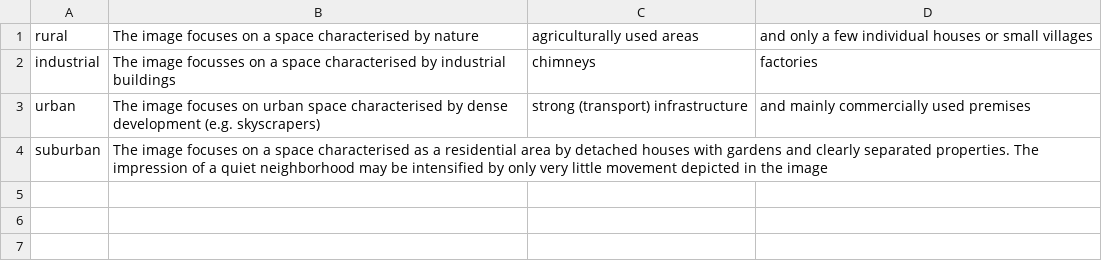
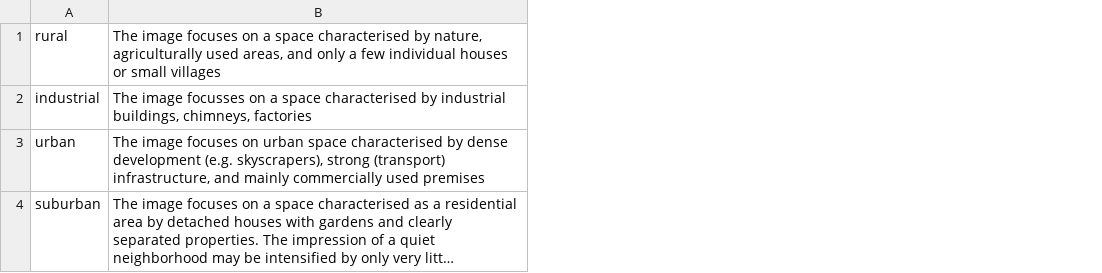
Before and after one commit to TIBHannover/tibava-camva23, a CSV file: fub_setting_environment.csv, drawn as a sheet; long unchanged cells end in …; the diff names each change by its address in the sheet, - before the commit and + after, or states it on an @@ line.

```diff
--- a/fub_setting_environment.csv
+++ b/fub_setting_environment.csv
-column C, rows 1-3: agriculturally used areas | chimneys | strong (transport) infrastructure
-column D, rows 1-3: and only a few individual houses or small villages | factories | and mainly commercially used premises
-B1: …characterised by nature
+B1: …characterised by nature, agriculturally used areas, and only a few individual houses or small villages
-B2: …by industrial buildings
+B2: …by industrial buildings, chimneys, factories
-B3: …development (e.g. skyscrapers)
+B3: …development (e.g. skyscrapers), strong (transport) infrastructure, and mainly commercially used premises
```
Also changed, not shown: fub_content_image-type.csv, fub_person_count.csv, 2 other files.
